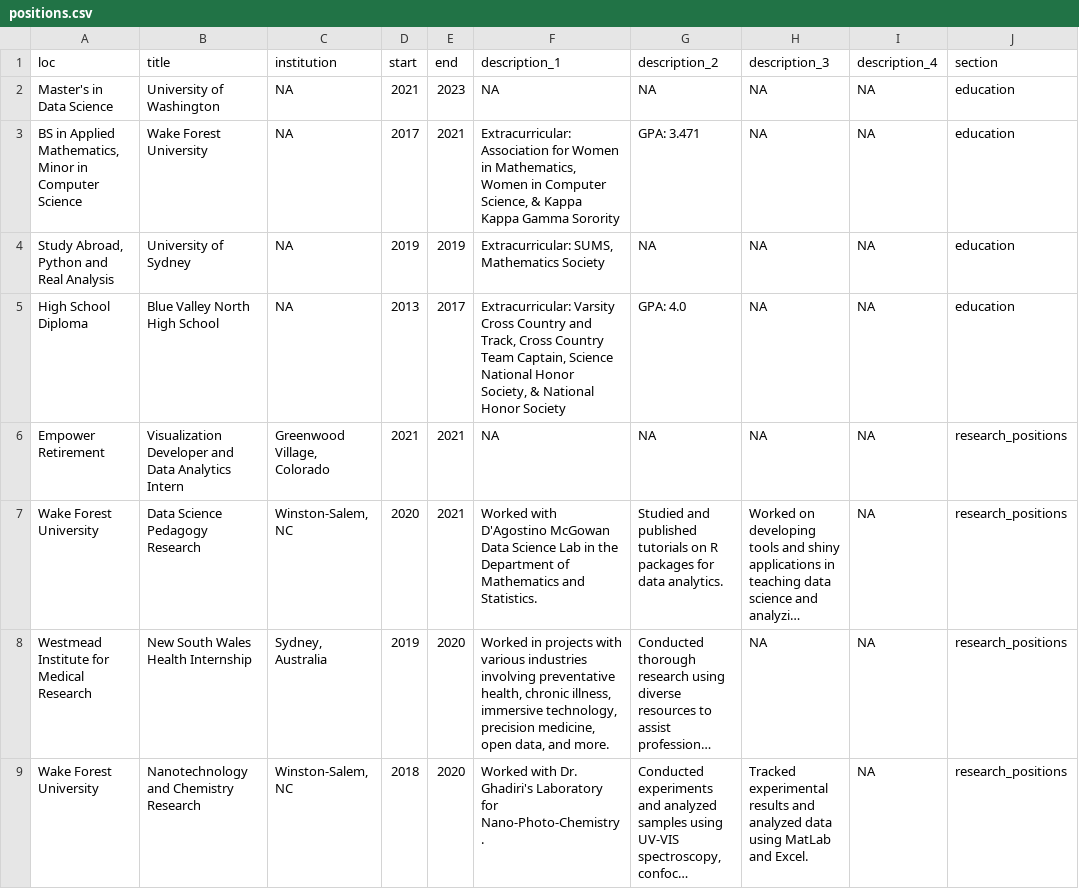
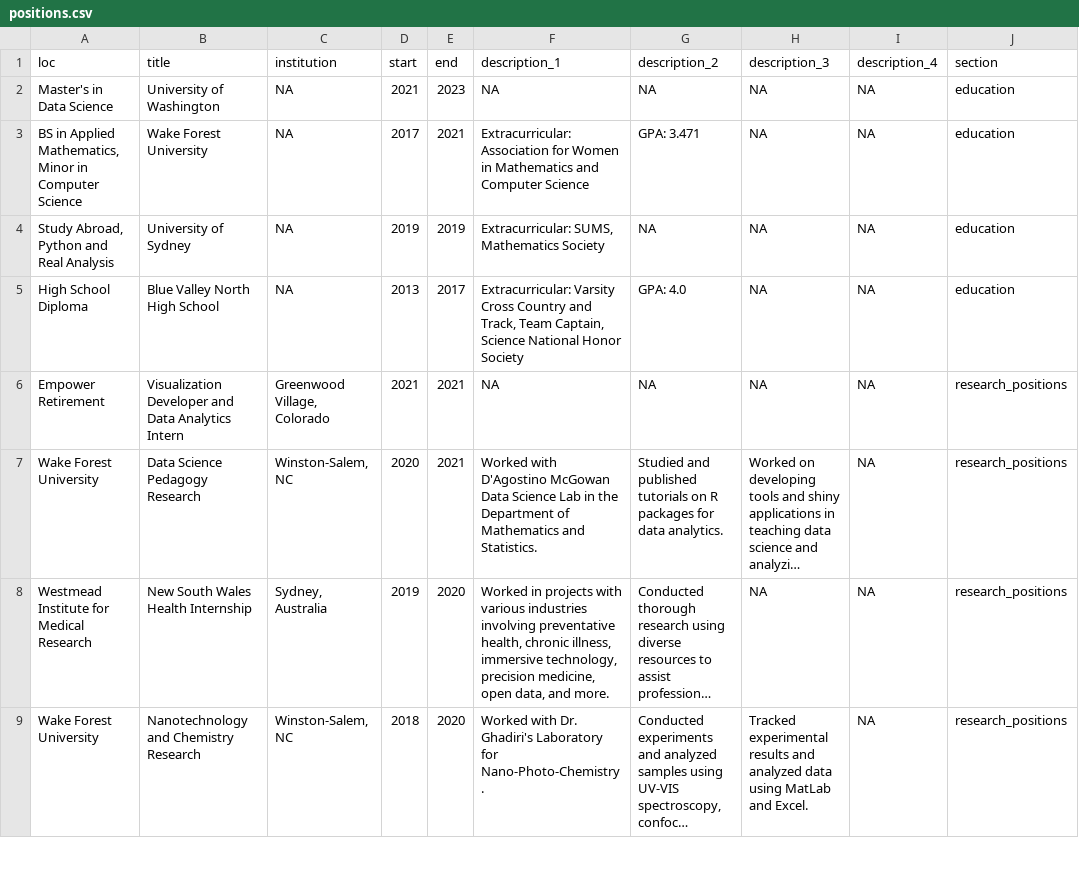
Before and after one commit to hluebbering/live-cv, a CSV file: positions.csv, drawn as a sheet; only a part is shown; long unchanged cells end in …; the diff names each change by its address in the sheet, - before the commit and + after, or states it on an @@ line.

```diff
--- a/positions.csv
+++ b/positions.csv
-F3 (description_1): …Women in Mathematics, Women in Computer Science, & Kappa Kappa Gamma Sorority
+F3 (description_1): …Women in Mathematics and Computer Science
-F5 (description_1): …and Track, Cross Country Team Captain, Science National Honor Society, & National Honor…
+F5 (description_1): …and Track, Team Captain, Science National Honor…
```
Also changed, not shown: 4 other files.
